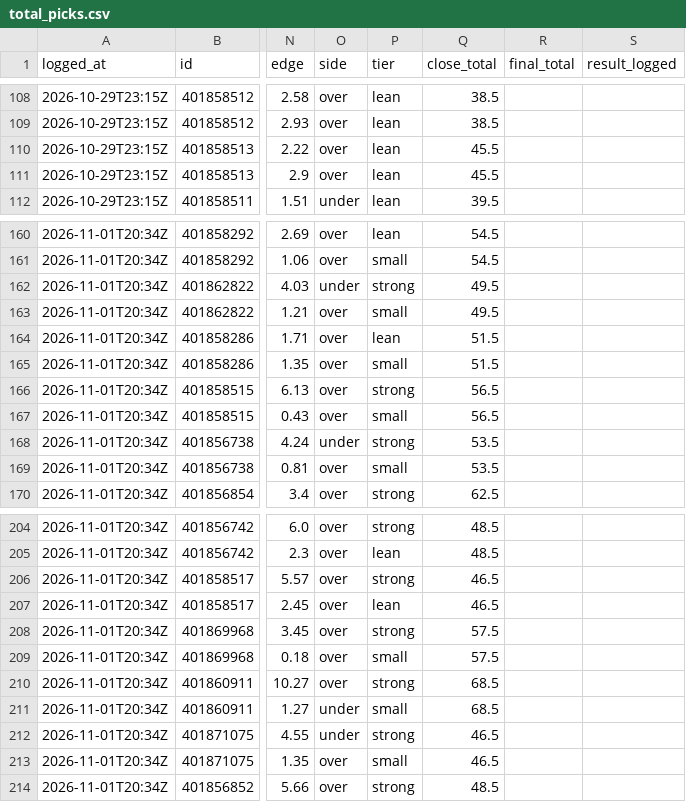
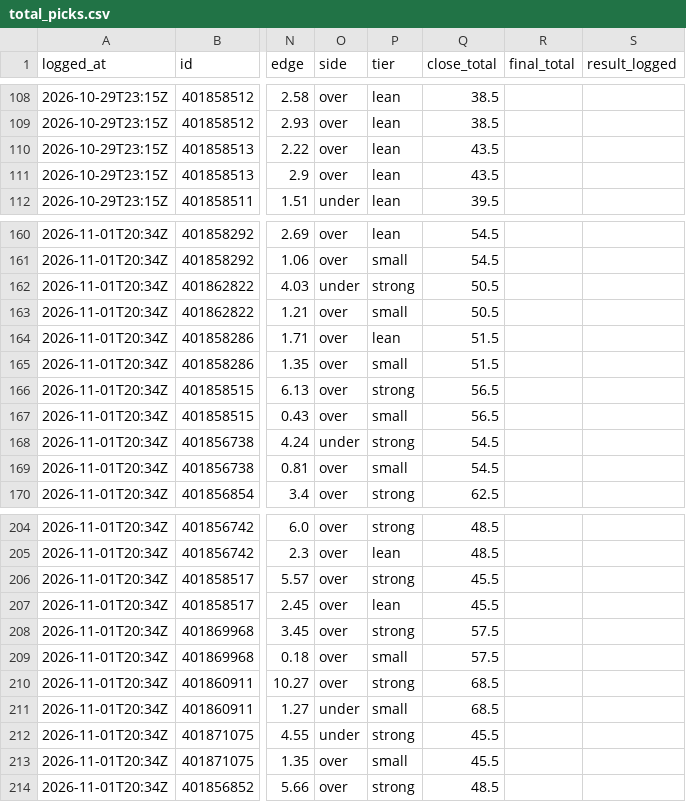
Before and after one commit to davischamann-alt/fourth-and-value, a CSV file: data/live/total_picks.csv, drawn as a sheet; only a part is shown, gaps mark what is left out; the diff names each change by its address in the sheet, - before the commit and + after, or states it on an @@ line.

```diff
--- a/data/live/total_picks.csv
+++ b/data/live/total_picks.csv
-Q110:Q111 (close_total): 45.5
+Q110:Q111 (close_total): 43.5
-Q162:Q163 (close_total): 49.5
+Q162:Q163 (close_total): 50.5
-Q168:Q169 (close_total): 53.5
+Q168:Q169 (close_total): 54.5
-Q206:Q207 (close_total): 46.5
+Q206:Q207 (close_total): 45.5
-Q212:Q213 (close_total): 46.5
+Q212:Q213 (close_total): 45.5
```
Also changed, not shown: data/live/line_history.csv, data/live/picks.csv, 3 other files.
